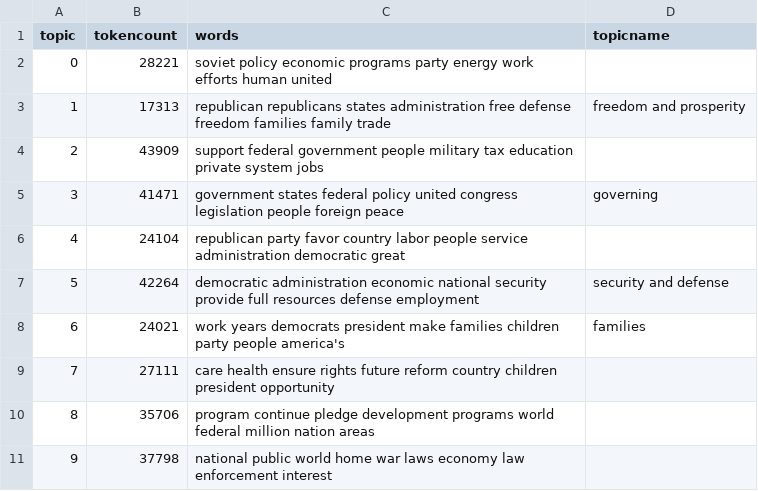
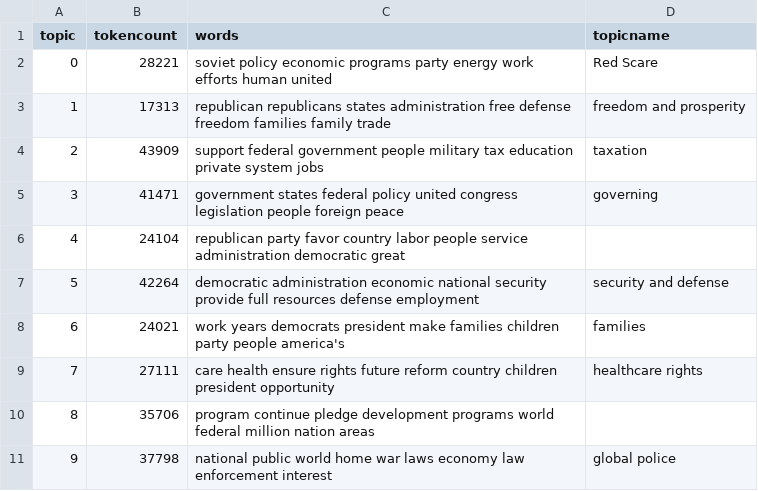
Before and after one commit to fkemp/union_membership, a CSV file: _data/topics/party-platforms-20th-century-all-topics.csv, drawn as a sheet.

Commit message:
edit topicname

```diff
--- a/_data/topics/party-platforms-20th-century-all-topics.csv
+++ b/_data/topics/party-platforms-20th-century-all-topics.csv
@@ -1,5 +1,5 @@
 topic,tokencount,words,topicname
-0,28221,"soviet policy economic programs party energy work efforts human united",
+0,28221,"soviet policy economic programs party energy work efforts human united", Red Scare
 1,17313,"republican republicans states administration free defense freedom families family trade",freedom and prosperity
-2,43909,"support federal government people military tax education private system jobs",
+2,43909,"support federal government people military tax education private system jobs", taxation
 3,41471,"government states federal policy united congress legislation people foreign peace",governing
@@ -8,4 +8,4 @@ topic,tokencount,words,topicname
 6,24021,"work years democrats president make families children party people america's",families
-7,27111,"care health ensure rights future reform country children president opportunity",
+7,27111,"care health ensure rights future reform country children president opportunity", healthcare rights
 8,35706,"program continue pledge development programs world federal million nation areas",
-9,37798,"national public world home war laws economy law enforcement interest",
+9,37798,"national public world home war laws economy law enforcement interest", global police
```
